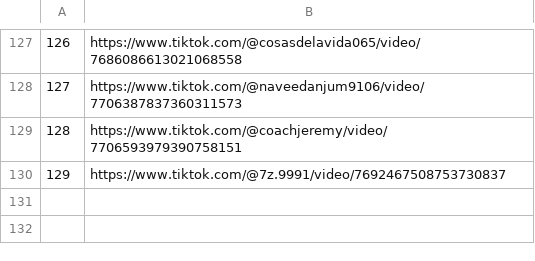
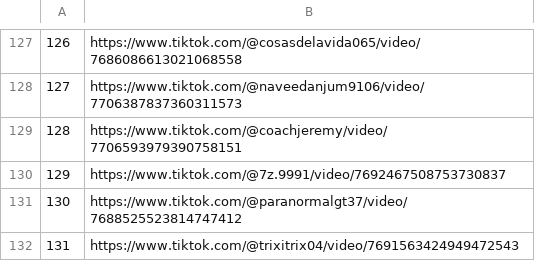
Before and after one commit to jesus18320/tiktok-viral-bot, a CSV file: videos_virales.csv, drawn as a sheet; only a part is shown, gaps mark what is left out.

```diff
--- a/videos_virales.csv
+++ b/videos_virales.csv
@@ -130 +130,3 @@
 129,https://www.tiktok.com/@7z.9991/video/7692467508753730837
+130,https://www.tiktok.com/@paranormalgt37/video/7688525523814747412
+131,https://www.tiktok.com/@trixitrix04/video/7691563424949472543
```
